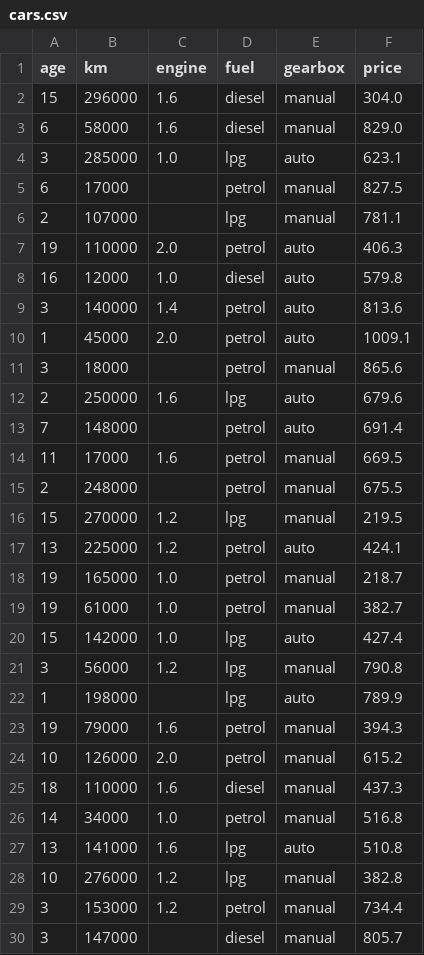
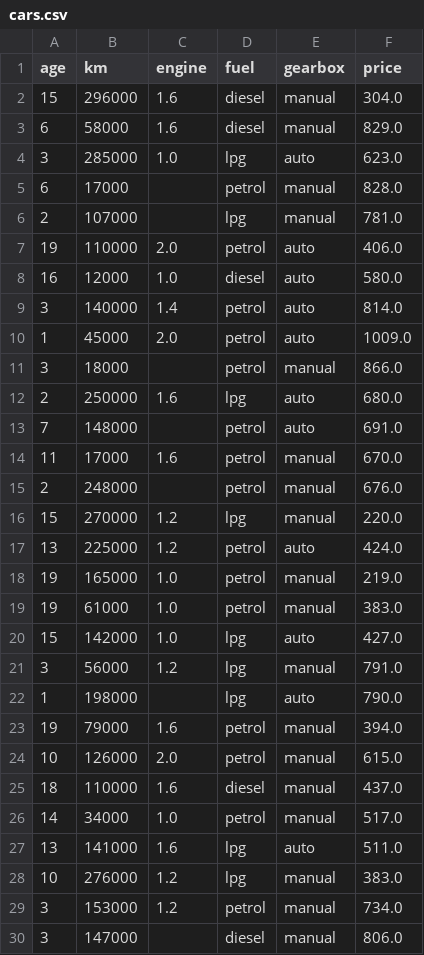
Before and after one commit to AlicanKaya192/Odyssey, a CSV file: content/02-makine-ogrenmesi/12-genel-tekrar/exercises/review-regression/cars.csv, drawn as a sheet; only a part is shown; the diff covers the shown part only.

Commit message:
Give the forest and clustering exercises the same result on Windows and macOS
Measured with tools/platform_probe.py on both machines: in small leaves two
splits can tie exactly and the Mac's fused multiply-add breaks the tie the
other way; fractional regression targets add rounding that depends on the
order of a sum; zlib and zlib-ng compress differently.

- Regression data uses whole-number prices (every tree is identical).
- Classification forests keep at least 10 or 30 rows per leaf; the patient
  data encodes two-valued columns as one column.
- The compressed forest is checked against a third of the plain size.
- HDBSCAN's third case uses 60 instead of 100.
- The info page says macOS is experimental; os and pathlib texts name
  macOS next to Linux; a missing Xcode command line tools install is
  reported as a missing linker.

```diff
--- a/content/02-makine-ogrenmesi/12-genel-tekrar/exercises/review-regression/cars.csv
+++ b/content/02-makine-ogrenmesi/12-genel-tekrar/exercises/review-regression/cars.csv
@@ -3,28 +3,28 @@ age,km,engine,fuel,gearbox,price
 6,58000,1.6,diesel,manual,829.0
-3,285000,1.0,lpg,auto,623.1
-6,17000,,petrol,manual,827.5
-2,107000,,lpg,manual,781.1
-19,110000,2.0,petrol,auto,406.3
-16,12000,1.0,diesel,auto,579.8
-3,140000,1.4,petrol,auto,813.6
-1,45000,2.0,petrol,auto,1009.1
-3,18000,,petrol,manual,865.6
-2,250000,1.6,lpg,auto,679.6
-7,148000,,petrol,auto,691.4
-11,17000,1.6,petrol,manual,669.5
-2,248000,,petrol,manual,675.5
-15,270000,1.2,lpg,manual,219.5
-13,225000,1.2,petrol,auto,424.1
-19,165000,1.0,petrol,manual,218.7
-19,61000,1.0,petrol,manual,382.7
-15,142000,1.0,lpg,auto,427.4
-3,56000,1.2,lpg,manual,790.8
-1,198000,,lpg,auto,789.9
-19,79000,1.6,petrol,manual,394.3
-10,126000,2.0,petrol,manual,615.2
-18,110000,1.6,diesel,manual,437.3
-14,34000,1.0,petrol,manual,516.8
-13,141000,1.6,lpg,auto,510.8
-10,276000,1.2,lpg,manual,382.8
-3,153000,1.2,petrol,manual,734.4
-3,147000,,diesel,manual,805.7
+3,285000,1.0,lpg,auto,623.0
+6,17000,,petrol,manual,828.0
+2,107000,,lpg,manual,781.0
+19,110000,2.0,petrol,auto,406.0
+16,12000,1.0,diesel,auto,580.0
+3,140000,1.4,petrol,auto,814.0
+1,45000,2.0,petrol,auto,1009.0
+3,18000,,petrol,manual,866.0
+2,250000,1.6,lpg,auto,680.0
+7,148000,,petrol,auto,691.0
+11,17000,1.6,petrol,manual,670.0
+2,248000,,petrol,manual,676.0
+15,270000,1.2,lpg,manual,220.0
+13,225000,1.2,petrol,auto,424.0
+19,165000,1.0,petrol,manual,219.0
+19,61000,1.0,petrol,manual,383.0
+15,142000,1.0,lpg,auto,427.0
+3,56000,1.2,lpg,manual,791.0
+1,198000,,lpg,auto,790.0
+19,79000,1.6,petrol,manual,394.0
+10,126000,2.0,petrol,manual,615.0
+18,110000,1.6,diesel,manual,437.0
+14,34000,1.0,petrol,manual,517.0
+13,141000,1.6,lpg,auto,511.0
+10,276000,1.2,lpg,manual,383.0
+3,153000,1.2,petrol,manual,734.0
+3,147000,,diesel,manual,806.0
```
Also changed, not shown: 82 edited cells elsewhere in this file, 52 other files.
